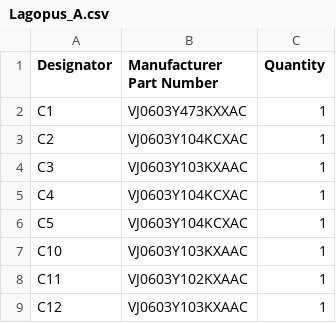
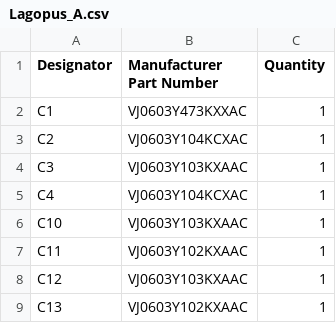
Before and after one commit to spectraphilic/wsn_hardware, a CSV file: Lagopus_Board/Lagopus_A.csv, drawn as a sheet; only a part is shown; the shorter side is filled out with more unchanged rows; the diff names each change by its address in the sheet, - before the commit and + after, or states it on an @@ line.

Commit message:
Changes suggested by SEEED
Minor changes in Lagopus A and Backplate.

```diff
--- a/Lagopus_Board/Lagopus_A.csv
+++ b/Lagopus_Board/Lagopus_A.csv
-row 6: C5 | VJ0603Y104KCXAC | 1
```
Also changed, not shown: 12 other files.
